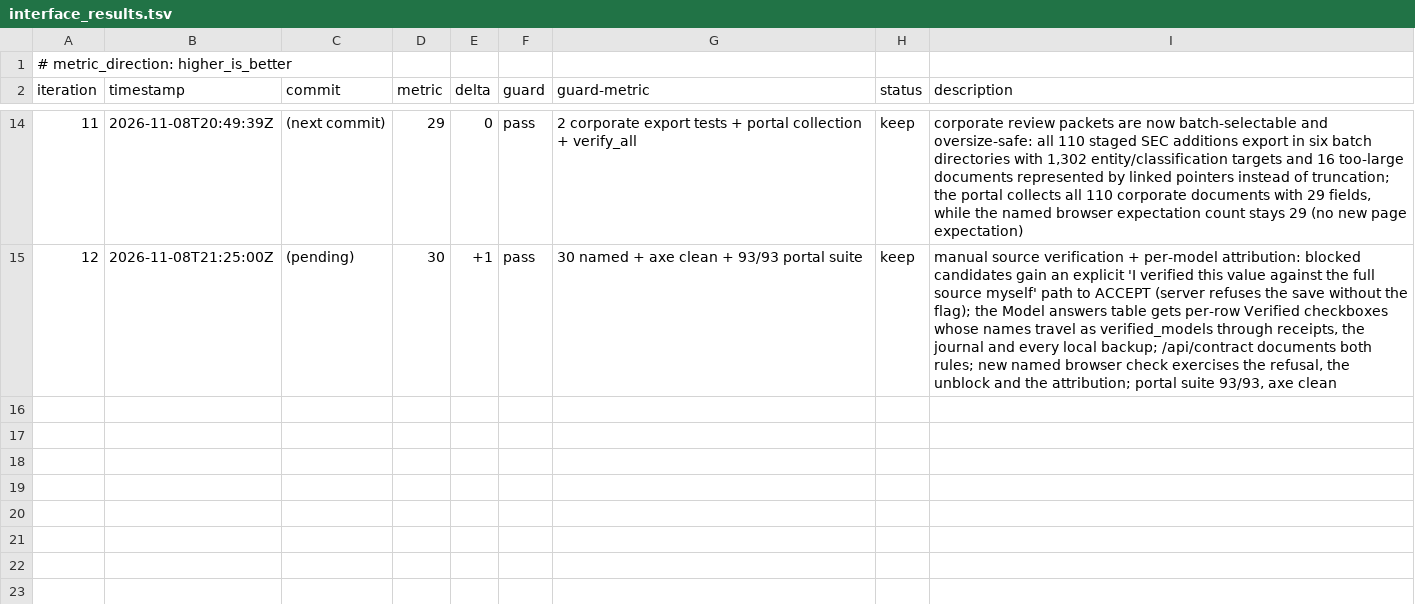
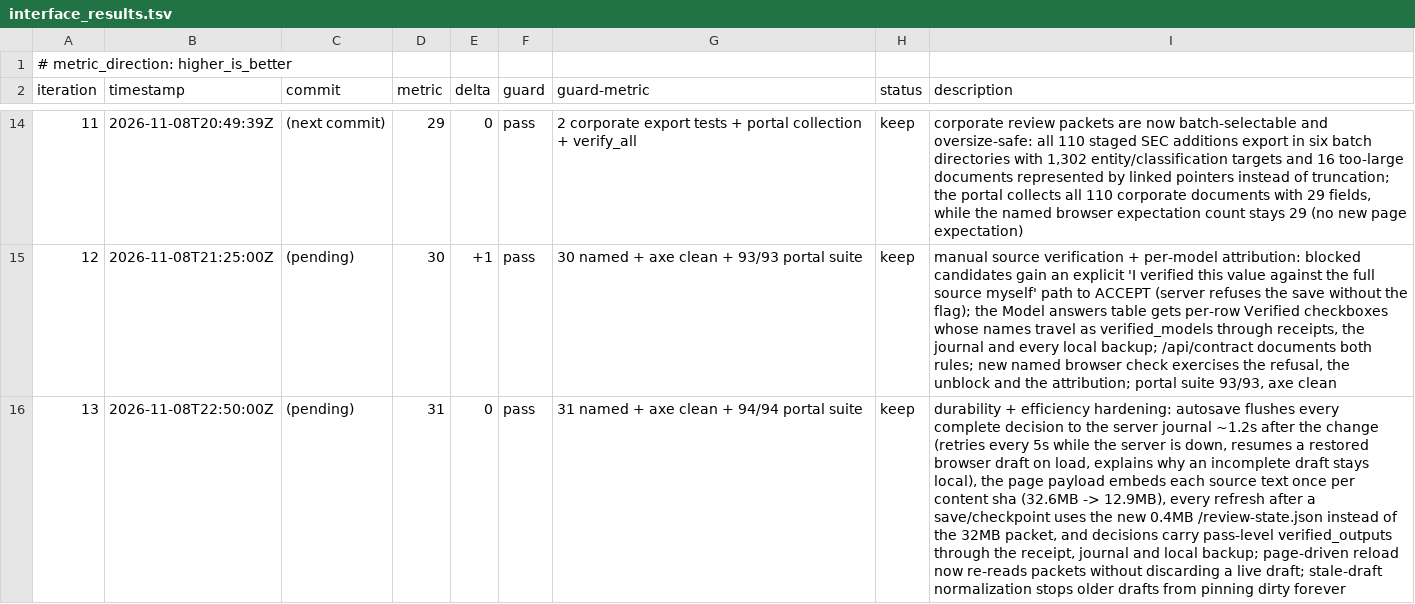
Before and after one commit to Exios66/Mailroom-Corpus-EDA, a TSV file: autoresearch/loop-261108-0116/interface_results.tsv, drawn as a sheet; only a part is shown, gaps mark what is left out; the diff names each change by its address in the sheet, - before the commit and + after, or states it on an @@ line.

Commit message:
it13: autosave durability, pass-level verified outputs, slim refresh + compact page payload (32.6MB->12.9MB, refresh 0.4MB), draft normalization

```diff
--- a/autoresearch/loop-261108-0116/interface_results.tsv
+++ b/autoresearch/loop-261108-0116/interface_results.tsv
+row 16: 13 | 2026-11-08T22:50:00Z | (pending) | 31 | 0 | pass | 31 named + axe clean + 94/94 portal suite | keep | durability + efficiency hardening: autosave flushes every complete decision to the server journal ~1.2s after the change (retries every 5s while the server is down, resumes a restored browser draft on load, explains why an incomplete draft stays local), the page payload embeds each source text once per content sha (32.6MB -> 12.9MB), every refresh after a save/checkpoint uses the new 0.4MB /review-state.json instead of the 32MB packet, and decisions carry pass-level verified_outputs through the receipt, journal and local backup; page-driven reload now re-reads packets without discarding a live draft; stale-draft normalization stops older drafts from pinning dirty forever
```
Also changed, not shown: autoresearch/loop-261108-0116/dimensions.tsv, 8 other files.
